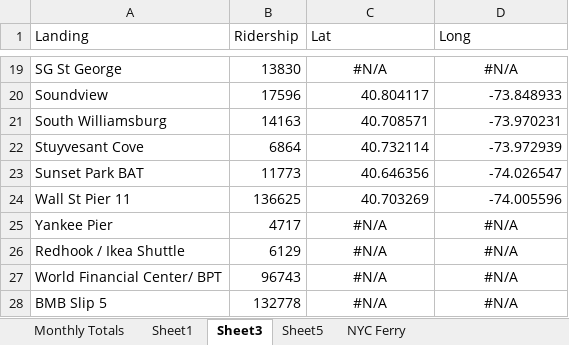
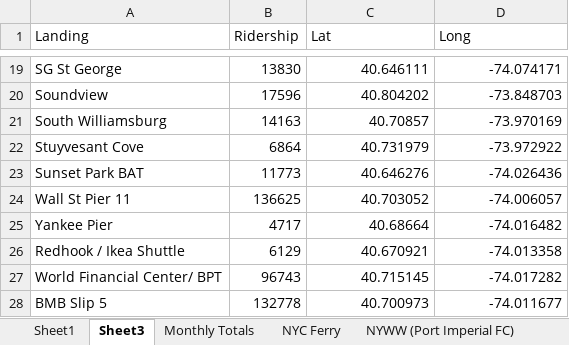
Before and after one commit to NYCPlanning/td-trends, an Excel workbook: ferry/Private Ferry Monthly Ridership/2021/PrivateFerryRidership_2021_10.xlsx, sheet Sheet3, drawn as a sheet; only a part is shown, gaps mark what is left out; values as stored, in another font and other column widths than the file's, no borders; the diff covers the shown part only; the diff names each change by its address in the sheet, - before the commit and + after, or states it on an @@ line.

```diff
--- a/ferry/Private Ferry Monthly Ridership/2021/PrivateFerryRidership_2021_10.xlsx (sheet Sheet3)
+++ b/ferry/Private Ferry Monthly Ridership/2021/PrivateFerryRidership_2021_10.xlsx (sheet Sheet3)
-sheet tab: Sheet5
@@ sheet tab order changed: Sheet1 | Sheet3 | Monthly Totals | NYC Ferry | NYWW (Port Imperial FC) @@
-C19:D19 alignment: center
+C19:D19 alignment: right
-C19 (Lat): #N/A
+C19 (Lat): 40.646111
-D19 (Long): #N/A
+D19 (Long): -74.074171
-C20 (Lat): 40.804117
+C20 (Lat): 40.804202
-D20 (Long): -73.848933
+D20 (Long): -73.848703
-C21 (Lat): 40.708571
+C21 (Lat): 40.70857
-D21 (Long): -73.970231
+D21 (Long): -73.970169
-C22 (Lat): 40.732114
+C22 (Lat): 40.731979
-D22 (Long): -73.972939
+D22 (Long): -73.972922
-C23 (Lat): 40.646356
+C23 (Lat): 40.646276
-D23 (Long): -74.026547
+D23 (Long): -74.026436
-C24 (Lat): 40.703269
+C24 (Lat): 40.703052
-D24 (Long): -74.005596
+D24 (Long): -74.006057
-C25 (Lat): #N/A
+C25 (Lat): 40.68664
-C25:D28 alignment: center
+C25:D28 alignment: right
-D25 (Long): #N/A
+D25 (Long): -74.016482
-C26 (Lat): #N/A
+C26 (Lat): 40.670921
-D26 (Long): #N/A
+D26 (Long): -74.013358
-C27 (Lat): #N/A
+C27 (Lat): 40.715145
-D27 (Long): #N/A
+D27 (Long): -74.017282
-C28 (Lat): #N/A
+C28 (Lat): 40.700973
-D28 (Long): #N/A
+D28 (Long): -74.011677
```
Also changed, not shown: 30 edited cells and cell formats elsewhere in this sheet, 9 other files.
